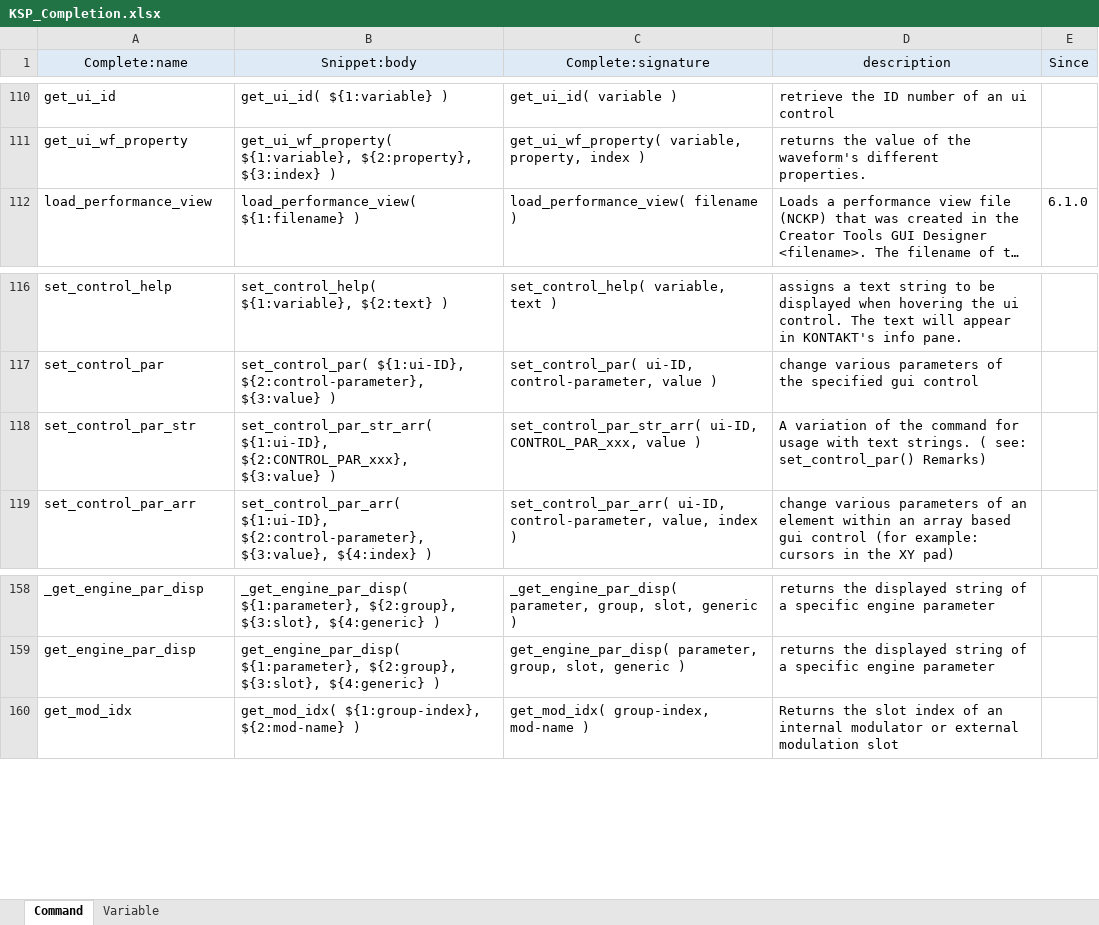
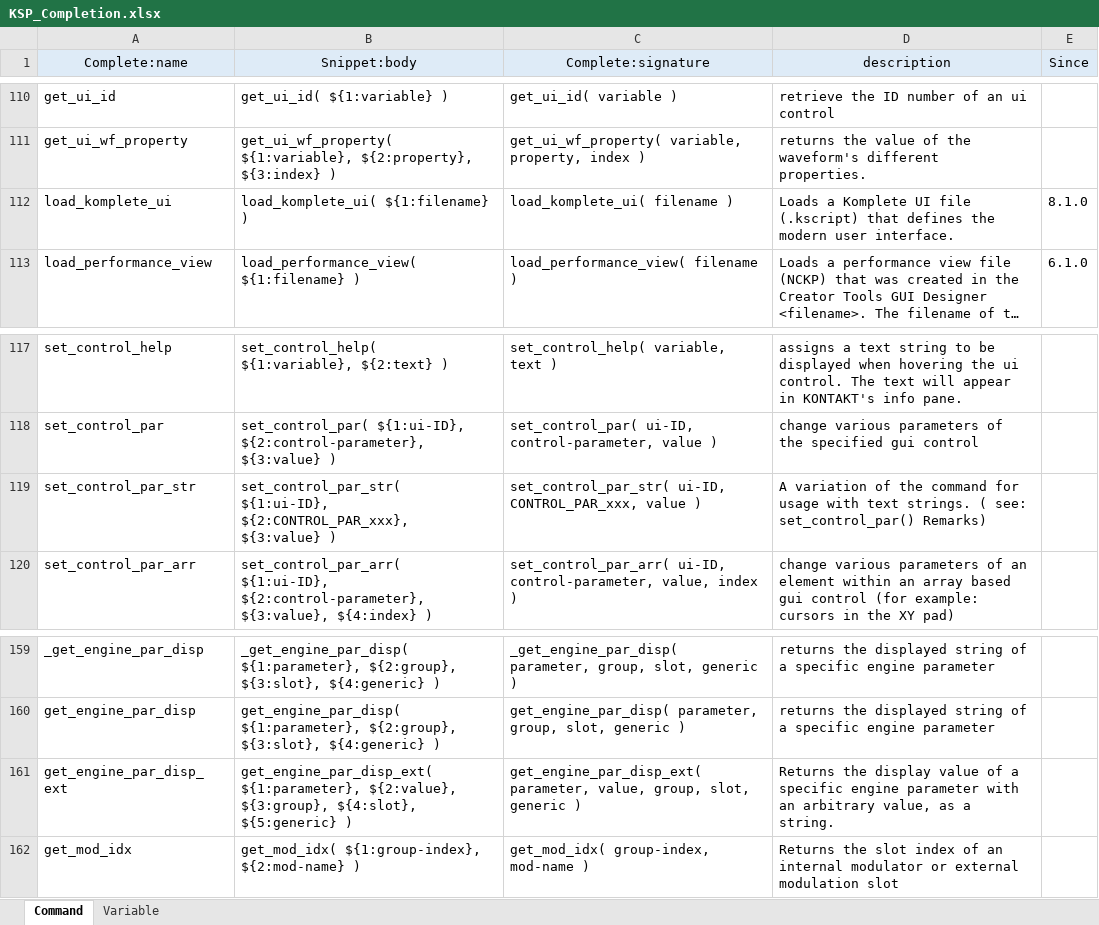
Before and after one commit to r-koubou/vscode-ksp, an Excel workbook: data/KSP_Completion.xlsx, sheet Command, drawn as a sheet; only a part is shown, gaps mark what is left out; long unchanged cells end in …; values as stored, in another font and other column widths than the file's, no borders; addresses are those after the commit; the diff names each change by its address in the sheet, - before the commit and + after, or states it on an @@ line.

```diff
--- a/data/KSP_Completion.xlsx (sheet Command)
+++ b/data/KSP_Completion.xlsx (sheet Command)
+row 112: load_komplete_ui | load_komplete_ui( ${1:filename} ) | load_komplete_ui( filename ) | Loads a Komplete UI file (.kscript) that defines the modern user interface. | 8.1.0
-B119 (Snippet:body): set_control_par_str_arr( ${1:ui-ID}, ${2:CONTROL_PAR_xxx},…
+B119 (Snippet:body): set_control_par_str( ${1:ui-ID}, ${2:CONTROL_PAR_xxx},…
-C119 (Complete:signature): set_control_par_str_arr( ui-ID, CONTROL_PAR_xxx,…
+C119 (Complete:signature): set_control_par_str( ui-ID, CONTROL_PAR_xxx,…
+row 161: get_engine_par_disp_ext | get_engine_par_disp_ext( ${1:parameter}, ${2:value}, ${3:group}, ${4:slot}, ${5:generic} ) | get_engine_par_disp_ext( parameter, value, group, slot, generic ) | Returns the display value of a specific engine parameter with an arbitrary value, as a string.
```
Also changed, not shown: sheet Variable, formulas that keep their value, 7 other files.
